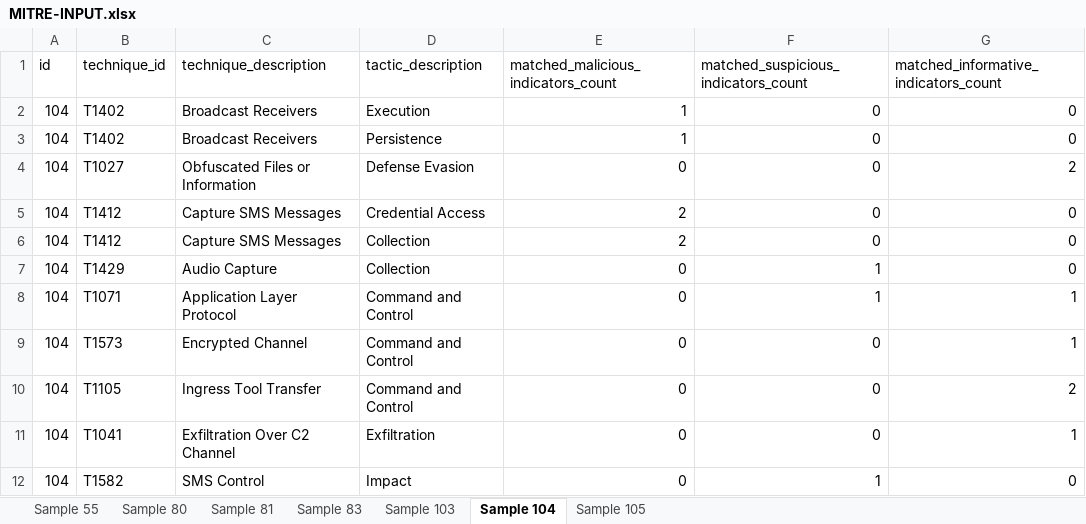
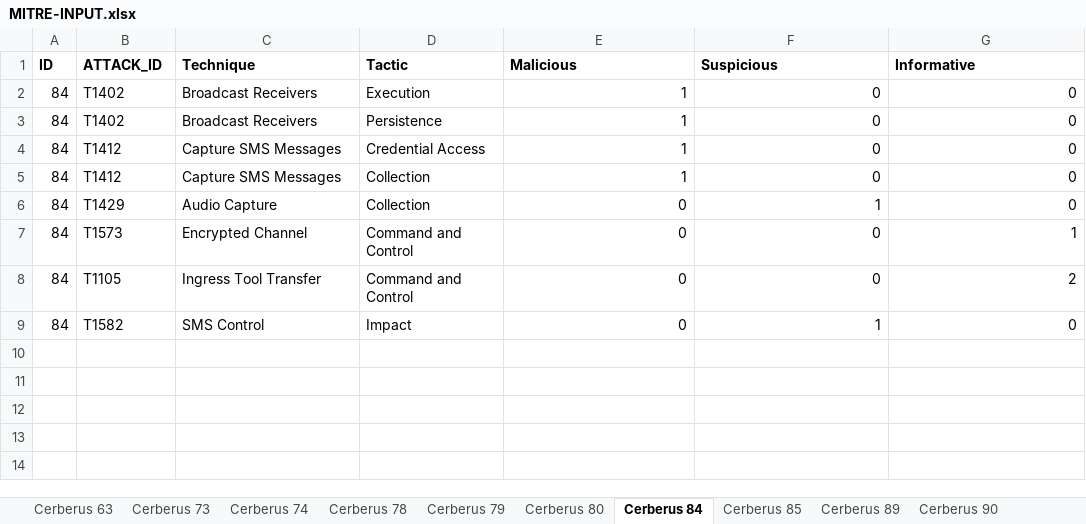
Before and after one commit to kevin-ch-day/Havasu, an Excel workbook: src/MITRE-INPUT.xlsx, sheet Cerberus 84, drawn as a sheet; values as stored, in another font and other column widths than the file's, no borders; removed rows and columns are numbered as before the commit, all else as after; the diff names each change by its address in the sheet, - before the commit and + after, or states it on an @@ line.

```diff
--- a/src/MITRE-INPUT.xlsx (sheet Cerberus 84)
+++ b/src/MITRE-INPUT.xlsx (sheet Cerberus 84)
-sheet tab: Sample 55
+sheet tab: Cerberus 74
-sheet tab: Sample 80
+sheet tab: Cerberus 80
-sheet tab: Sample 81
+sheet tab: Cerberus 89
-sheet tab: Sample 83
+sheet tab: Cerberus 90
-sheet tab: Sample 103
+sheet tab: Cerberus 79
-sheet tab: Sample 104
+sheet tab: Cerberus 84
-sheet tab: Sample 105
+sheet tab: Cerberus 85
+sheet tab: Cerberus 63
+sheet tab: Cerberus 73
+sheet tab: Cerberus 78
@@ sheet tab order changed: Cerberus 63 | Cerberus 73 | Cerberus 74 | Cerberus 78 | Cerberus 79 | Cerberus 80 | Cerberus 84 | Cerberus 85 | Cerberus 89 | Cerberus 90 @@
-row 1: id | technique_id | technique_description | tactic_description | matched_malicious_indicators_count | matched_suspicious_indicators_count | matched_informative_indicators_count
+row 1: ID | ATTACK_ID | Technique | Tactic | Malicious | Suspicious | Informative
-A2:A3: 104
+A2:A3: 84
-row 4: 104 | T1027 | Obfuscated Files or Information | Defense Evasion | 0 | 0 | 2
-A4:A6: 104
+A4:A6: 84
-E4:E5: 2
+E4:E5: 1
-row 8: 104 | T1071 | Application Layer Protocol | Command and Control | 0 | 1 | 1
-A7:A8: 104
+A7:A8: 84
-row 11: 104 | T1041 | Exfiltration Over C2 Channel | Exfiltration | 0 | 0 | 1
-A9: 104
+A9: 84
```
Also changed, not shown: sheet Cerberus 90, sheet Cerberus 89, sheet Cerberus 85, sheet Cerberus 80, sheet Cerberus 74, sheet Cerberus 79, other sheet tabs, src/Mitre_Matrix.xlsx, src/OUTPUT/Detected-Standard-Permissions.xlsx, 9 other files.
